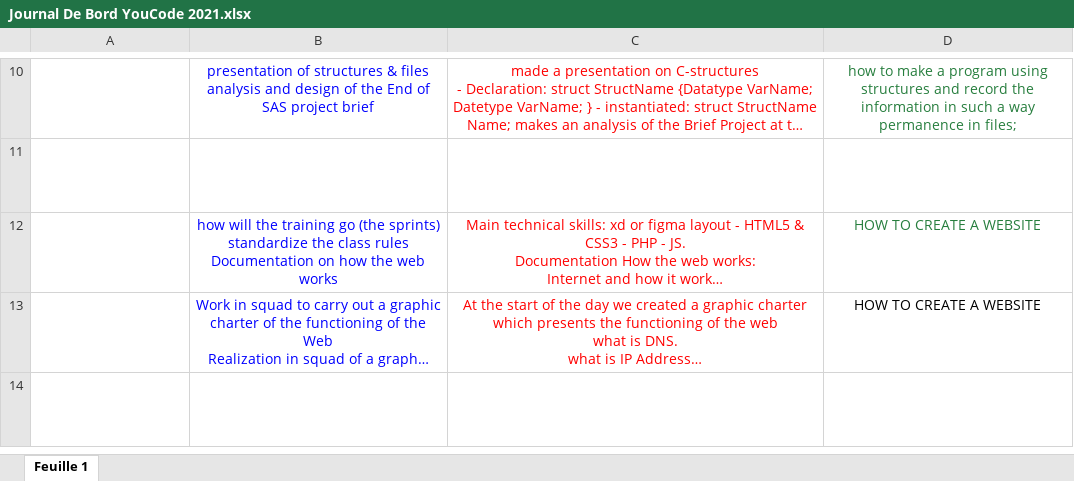
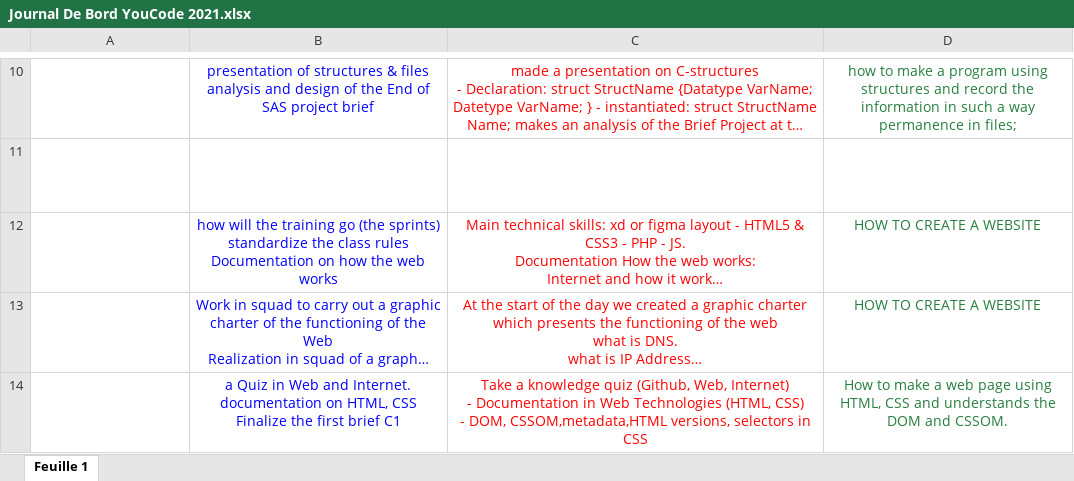
Before and after one commit to IronSteel007/Kouzbour-Yahya, an Excel workbook: Journal De Bord YouCode 2021.xlsx, sheet Feuille 1, drawn as a sheet; only a part is shown, gaps mark what is left out; long unchanged cells end in …; values as stored, in another font and other column widths than the file's, no borders; table styles not drawn; ↵ is a line break in a cell; the diff names each change by its address in the sheet, - before the commit and + after, or states it on an @@ line.

Commit message:
journal du 02/12

```diff
--- a/Journal De Bord YouCode 2021.xlsx (sheet Feuille 1)
+++ b/Journal De Bord YouCode 2021.xlsx (sheet Feuille 1)
-D13 text colour: black
+D13 text colour: #277E3E
-B14: (empty)
+B14: a Quiz in Web and Internet. ↵ documentation on HTML, CSS ↵ Finalize the first brief C1
-C14: (empty)
+C14: Take a knowledge quiz (Github, Web, Internet) ↵ - Documentation in Web Technologies (HTML, CSS) ↵ - DOM, CSSOM,metadata,HTML versions, selectors in CSS
-D14: (empty)
+D14: How to make a web page using HTML, CSS and understands the DOM and CSSOM.
```
